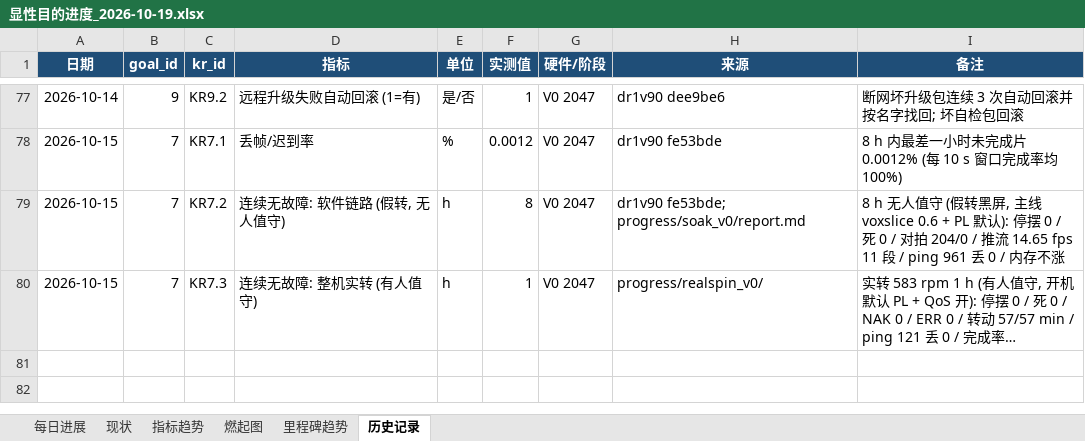
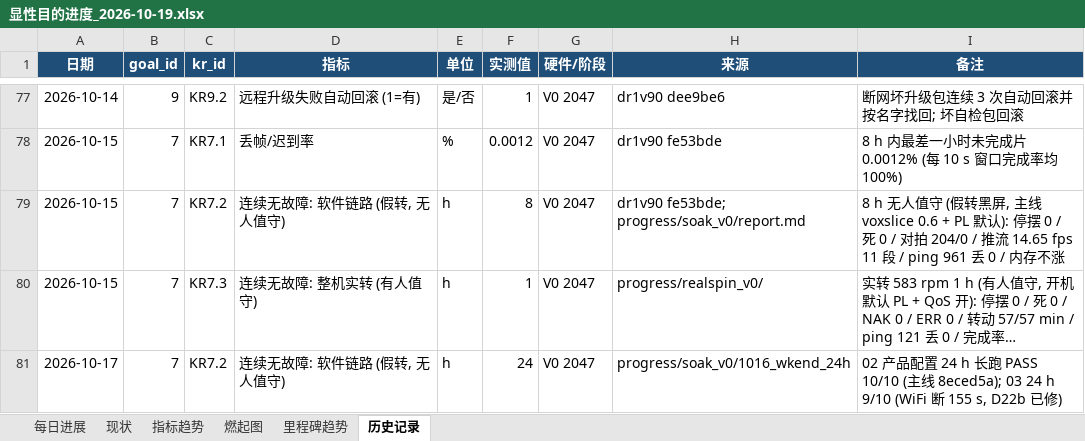
Before and after one commit to kiujkiu/zynq_pov, an Excel workbook: docs/progress/显性目的进度_2026-10-19.xlsx, sheet 历史记录, drawn as a sheet; only a part is shown, gaps mark what is left out; long unchanged cells end in …; values as stored, in another font and other column widths than the file's, no borders; the diff names each change by its address in the sheet, - before the commit and + after, or states it on an @@ line.

```diff
--- a/docs/progress/显性目的进度_2026-10-19.xlsx (sheet 历史记录)
+++ b/docs/progress/显性目的进度_2026-10-19.xlsx (sheet 历史记录)
+row 81: 2026-10-17 | 7 | KR7.2 | 连续无故障: 软件链路 (假转, 无人值守) | h | 24 | V0 2047 | progress/soak_v0/1016_wkend_24h | 02 产品配置 24 h 长跑 PASS 10/10 (主线 8eced5a); 03 24 h 9/10 (WiFi 断 155 s, D22b 已修)
```
Also changed, not shown: sheet 指标趋势, sheet 现状, sheet 每日进展, charts or pictures, 5 other files.
